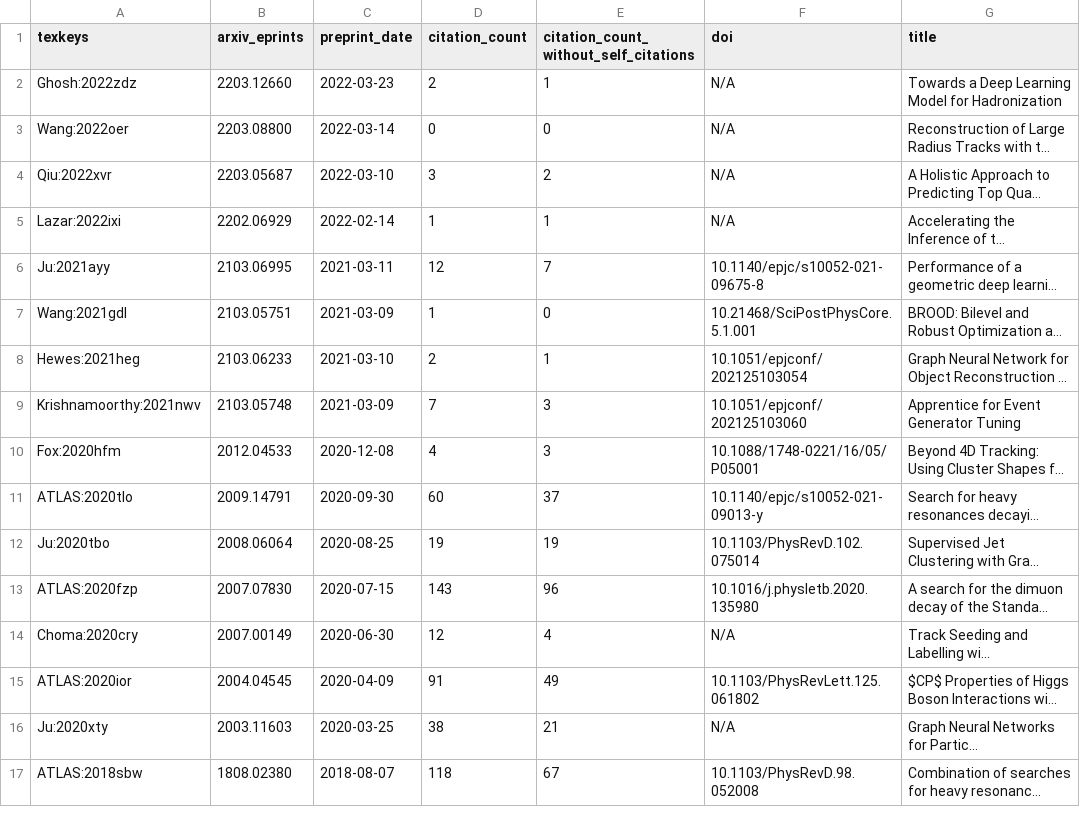
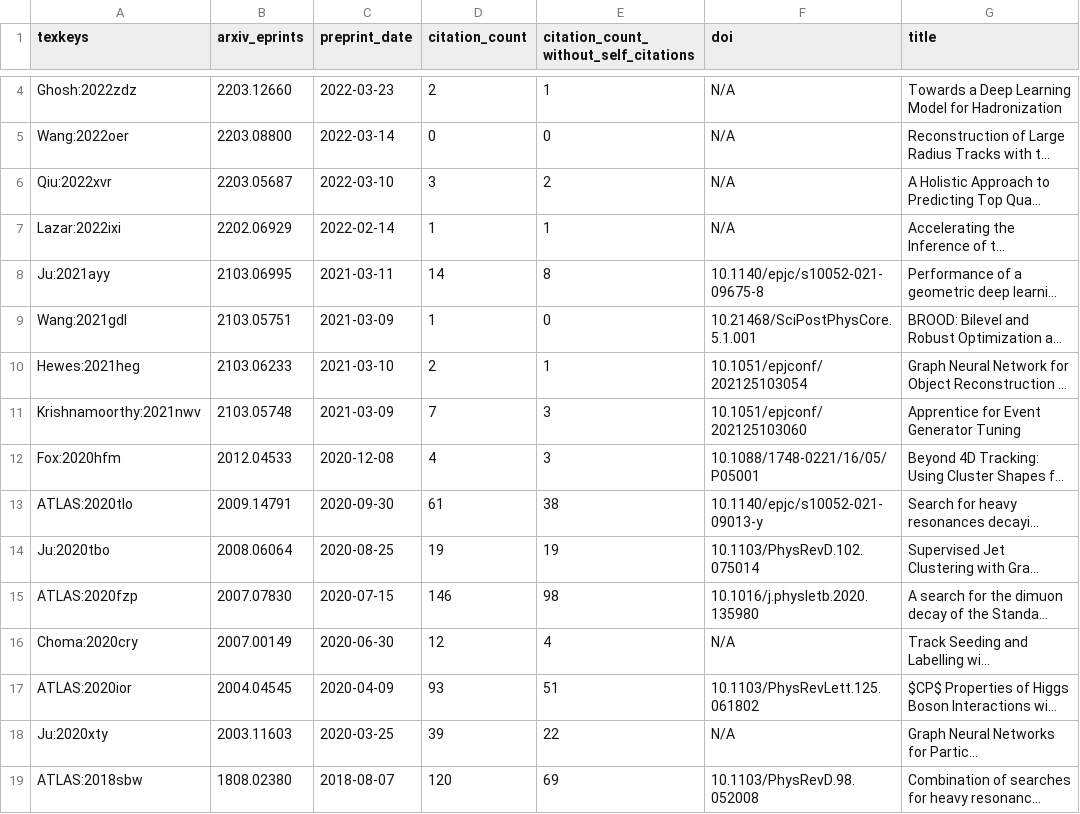
Before and after one commit to xju2/inspire-hep, a CSV file: publications/mypub.csv, drawn as a sheet; only a part is shown, gaps mark what is left out; long unchanged cells end in …; addresses are those after the commit; the diff covers the shown part only; the diff names each change by its address in the sheet, - before the commit and + after, or states it on an @@ line.

```diff
--- a/publications/mypub.csv
+++ b/publications/mypub.csv
-D8 (citation_count): 12
+D8 (citation_count): 14
-E8: 7
+E8: 8
-D13 (citation_count): 60
+D13 (citation_count): 61
-E13: 37
+E13: 38
-D15 (citation_count): 143
+D15 (citation_count): 146
-E15: 96
+E15: 98
-D17 (citation_count): 91
+D17 (citation_count): 93
-E17: 49
+E17: 51
-D18 (citation_count): 38
+D18 (citation_count): 39
-E18: 21
+E18: 22
-D19 (citation_count): 118
+D19 (citation_count): 120
-E19: 67
+E19: 69
```
Also changed, not shown: 2 added rows and 19 edited cells elsewhere in this file, 4 other files.
